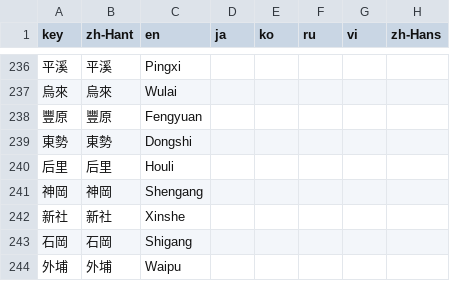
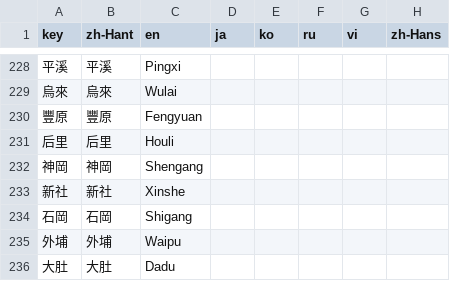
Before and after one commit to ExpTechTW/DPIP, a CSV file: .crowdin/location_names.csv, drawn as a sheet; only a part is shown, gaps mark what is left out; the shorter side is filled out with more unchanged rows; the diff covers the shown part only.

```diff
--- a/.crowdin/location_names.csv
+++ b/.crowdin/location_names.csv
@@ -238,3 +230,2 @@
 豐原,豐原,Fengyuan,,,,,
-東勢,東勢,Dongshi,,,,,
 后里,后里,Houli,,,,,
```
Also changed, not shown: 13 removed rows elsewhere in this file.
